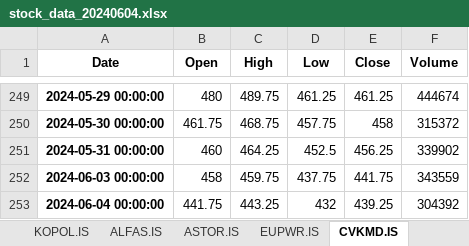
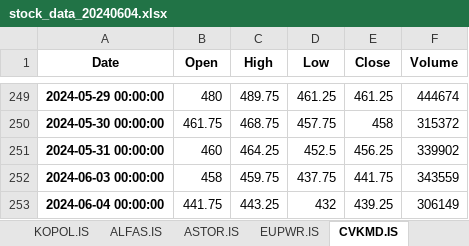
Before and after one commit to fatiihvarol/borsa, an Excel workbook: stock_data_20240604.xlsx, sheet CVKMD.IS, drawn as a sheet; only a part is shown, gaps mark what is left out; values as stored, in another font and other column widths than the file's, no borders; the diff names each change by its address in the sheet, - before the commit and + after, or states it on an @@ line.

```diff
--- a/stock_data_20240604.xlsx (sheet CVKMD.IS)
+++ b/stock_data_20240604.xlsx (sheet CVKMD.IS)
-F253 (Volume): 304392
+F253 (Volume): 306149
```
Also changed, not shown: sheet Summary, sheet AGROT.IS, sheet TNZTP.IS, sheet ENERY.IS, sheet CWENE.IS, sheet SDTTR.IS, 12 more sheets, 1 other file.
